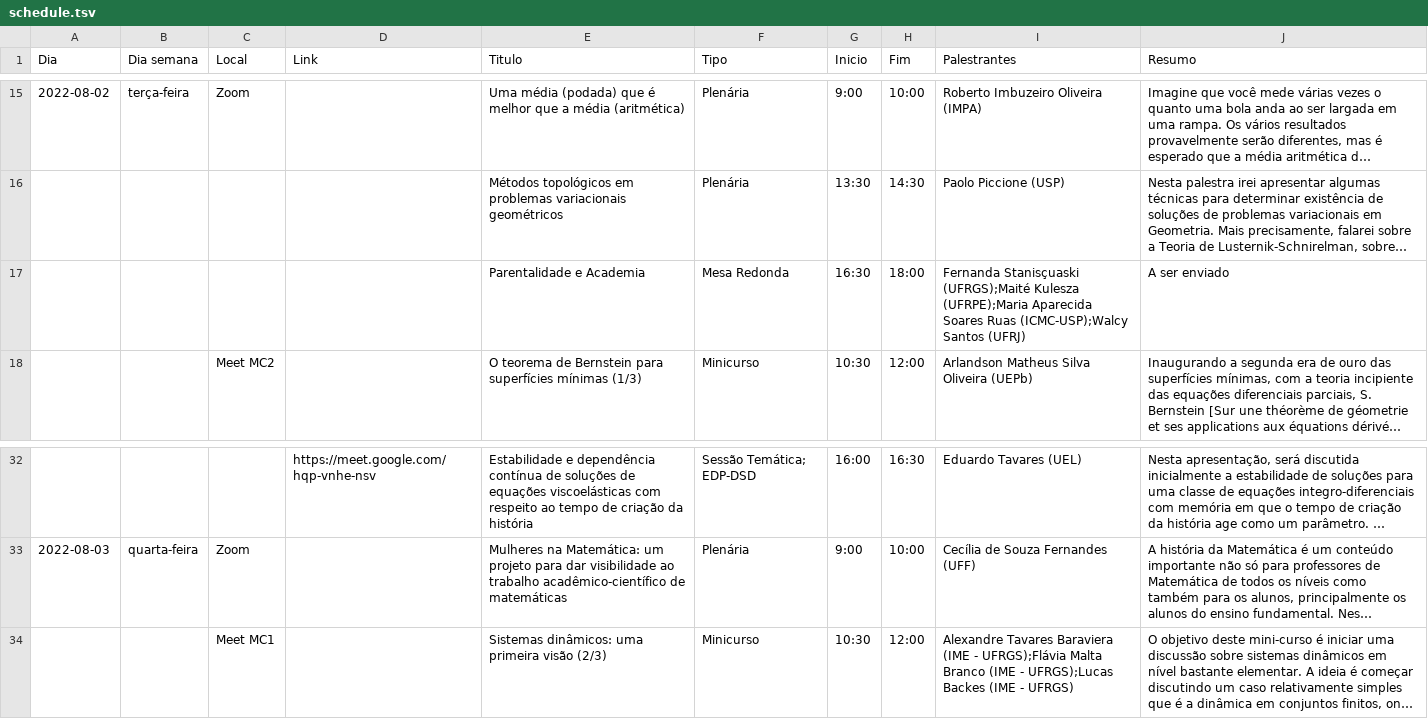
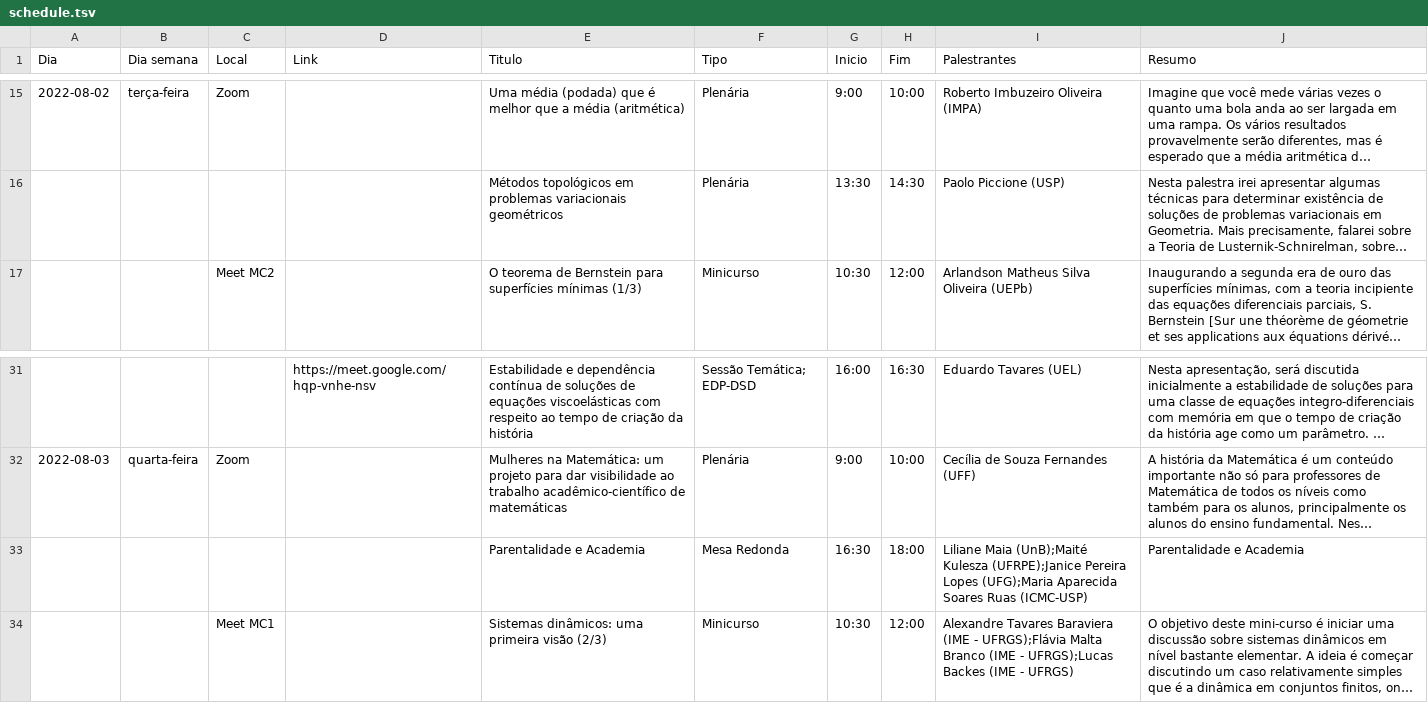
Before and after one commit to fsobral/v-coloquio-mat-regiao-sul, a TSV file: scripts/schedule.tsv, drawn as a sheet; only a part is shown, gaps mark what is left out; long unchanged cells end in …; removed rows and columns are numbered as before the commit, all else as after; the diff names each change by its address in the sheet, - before the commit and + after, or states it on an @@ line.

```diff
--- a/scripts/schedule.tsv
+++ b/scripts/schedule.tsv
-row 17:  |  |  |  | Parentalidade e Academia | Mesa Redonda | 16:30 | 18:00 | Fernanda Stanisçuaski (UFRGS);Maité Kulesza (UFRPE);Maria Aparecida Soares Ruas (ICMC-USP);Walcy Santos (UFRJ) | A ser enviado
+row 33:  |  |  |  | Parentalidade e Academia | Mesa Redonda | 16:30 | 18:00 | Liliane Maia (UnB);Maité Kulesza (UFRPE);Janice Pereira Lopes (UFG);Maria Aparecida Soares Ruas (ICMC-USP) | Parentalidade e Academia
```
Also changed, not shown: 50 other files.
